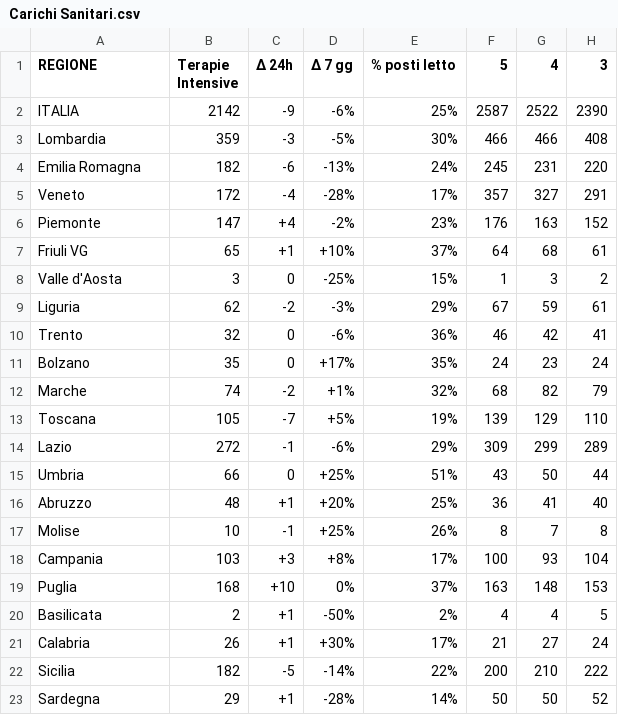
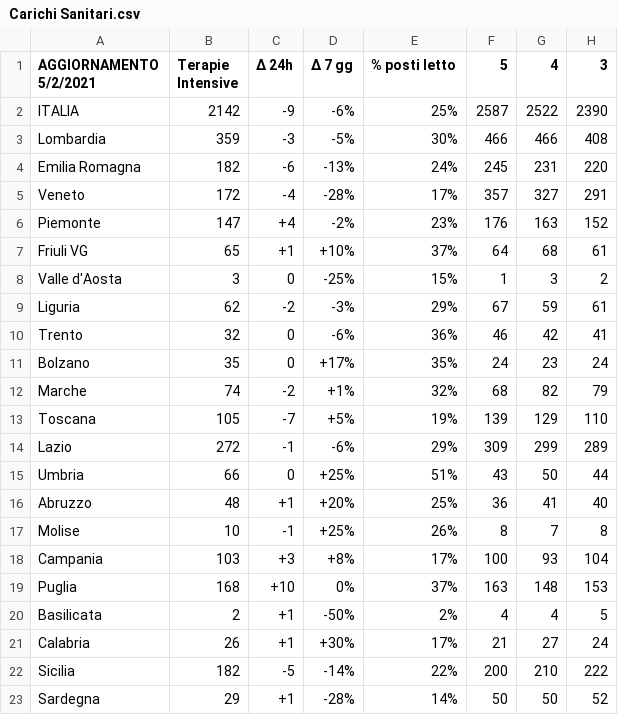
Before and after one commit to Paulsword/PilloleOttimismo, a CSV file: Carichi Sanitari.csv, drawn as a sheet; only a part is shown; the diff names each change by its address in the sheet, - before the commit and + after, or states it on an @@ line.

```diff
--- a/Carichi Sanitari.csv
+++ b/Carichi Sanitari.csv
-A1: REGIONE
+A1: AGGIORNAMENTO 5/2/2021
```
Also changed, not shown: Sintesi.csv.
